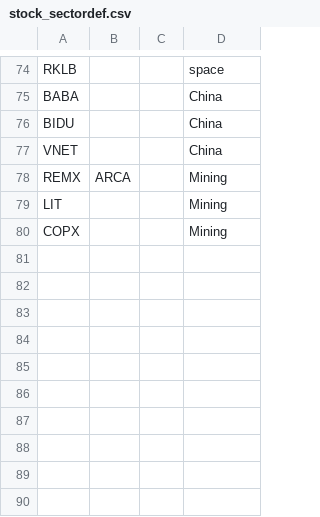
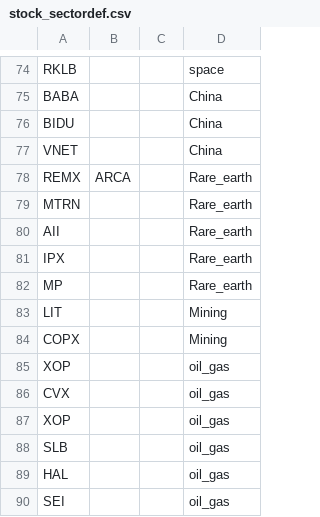
Before and after one commit to jshih2388/basic, a CSV file: stock_sectordef.csv, drawn as a sheet; only a part is shown, gaps mark what is left out.

Commit message:
Update stock_sectordef.csv

```diff
--- a/stock_sectordef.csv
+++ b/stock_sectordef.csv
@@ -77,4 +77,14 @@ BIDU,,,China
 VNET,,,China
-REMX,ARCA,,Mining
+REMX,ARCA,,Rare_earth
+MTRN,,,Rare_earth
+AII,,,Rare_earth
+IPX,,,Rare_earth
+MP,,,Rare_earth
 LIT,,,Mining
 COPX,,,Mining
+XOP,,,oil_gas
+CVX,,,oil_gas
+XOP,,,oil_gas
+SLB,,,oil_gas
+HAL,,,oil_gas
+SEI,,,oil_gas
```
